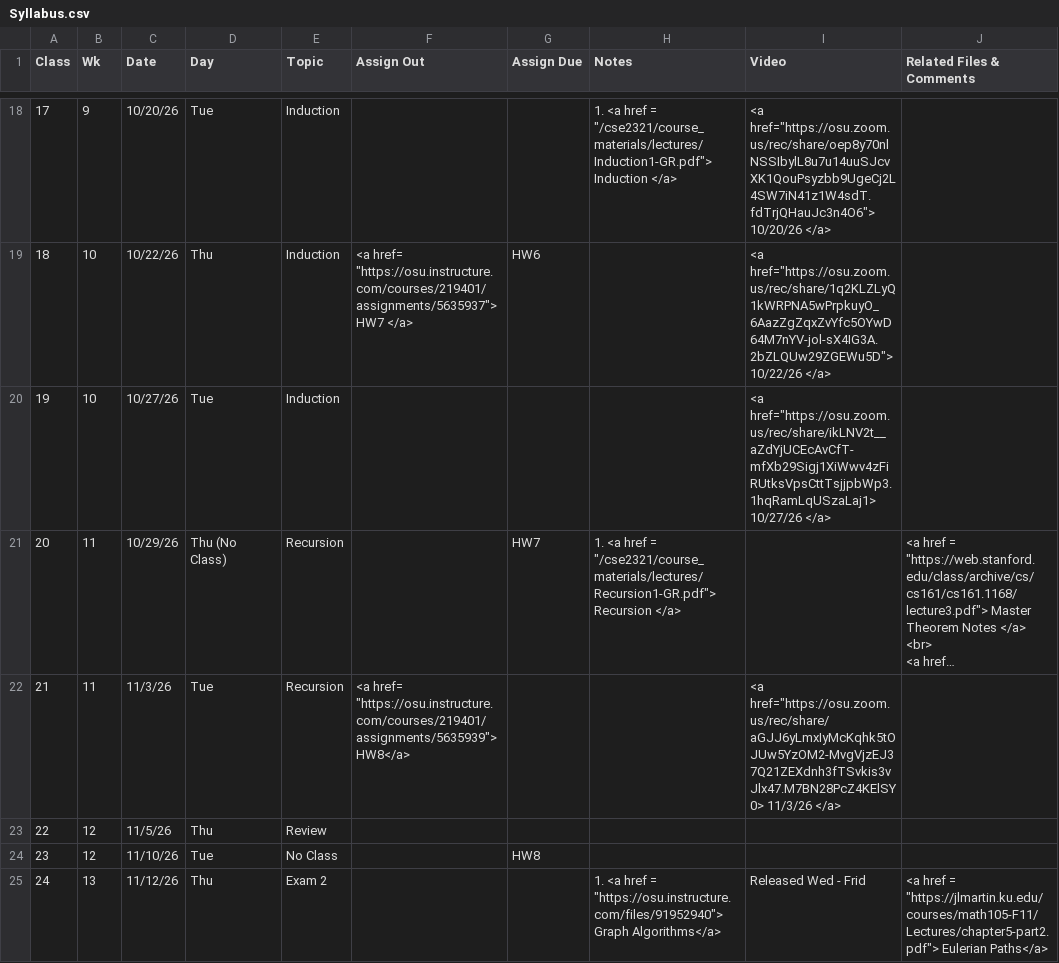
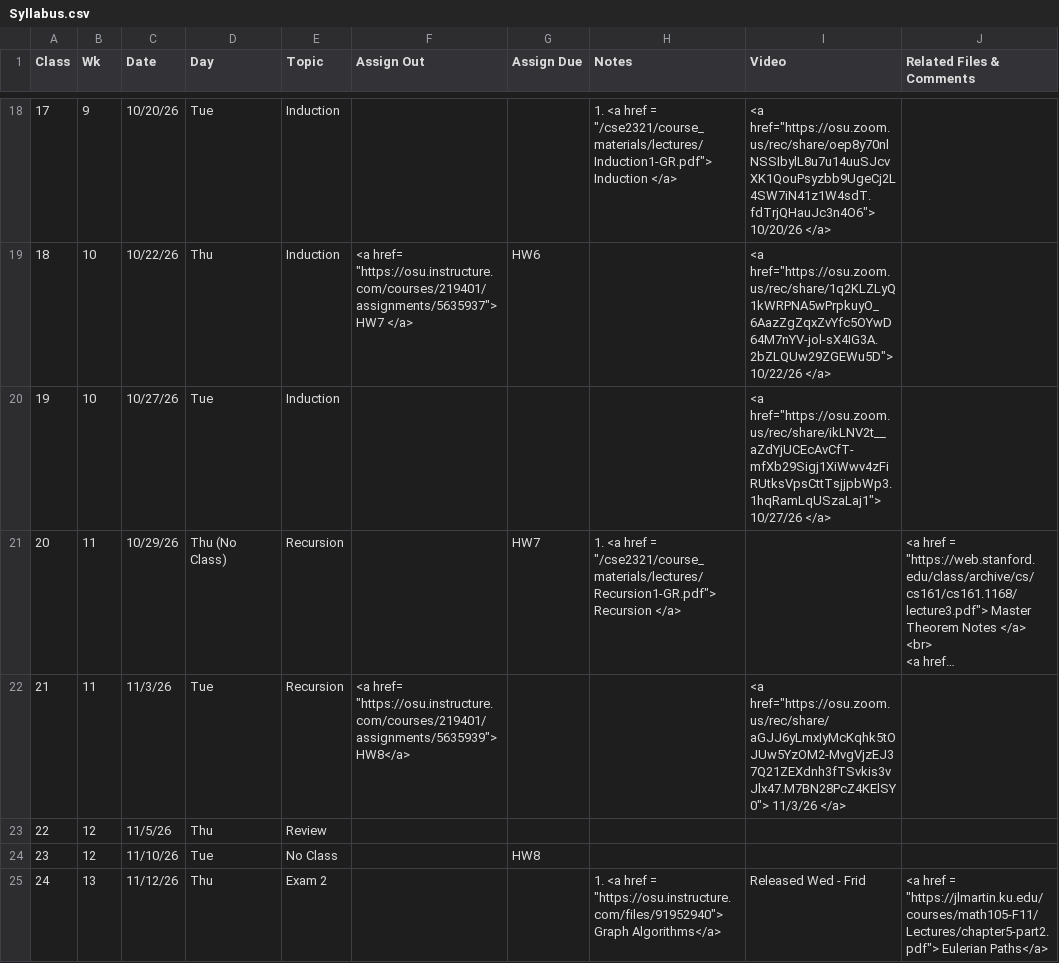
Before and after one commit to gryslik/cse2321, a CSV file: _data/Syllabus.csv, drawn as a sheet; only a part is shown, gaps mark what is left out; long unchanged cells end in …; the diff names each change by its address in the sheet, - before the commit and + after, or states it on an @@ line.

Commit message:
Fix small link bug.

```diff
--- a/_data/Syllabus.csv
+++ b/_data/Syllabus.csv
-I20 (Video): <a href="https://osu.zoom.us/rec/share/ikLNV2t__aZdYjUCEcAvCfT-mfXb29Sigj1XiWwv4zFiRUtksVpsCttTsjjpbWp3.1hqRamLqUSzaLaj1> 10/27/26 </a>
+I20 (Video): <a href="https://osu.zoom.us/rec/share/ikLNV2t__aZdYjUCEcAvCfT-mfXb29Sigj1XiWwv4zFiRUtksVpsCttTsjjpbWp3.1hqRamLqUSzaLaj1"> 10/27/26 </a>
-I22 (Video): <a href="https://osu.zoom.us/rec/share/aGJJ6yLmxIyMcKqhk5tOJUw5YzOM2-MvgVjzEJ37Q21ZEXdnh3fTSvkis3vJlx47.M7BN28PcZ4KElSY0> 11/3/26 </a>
+I22 (Video): <a href="https://osu.zoom.us/rec/share/aGJJ6yLmxIyMcKqhk5tOJUw5YzOM2-MvgVjzEJ37Q21ZEXdnh3fTSvkis3vJlx47.M7BN28PcZ4KElSY0"> 11/3/26 </a>
```
